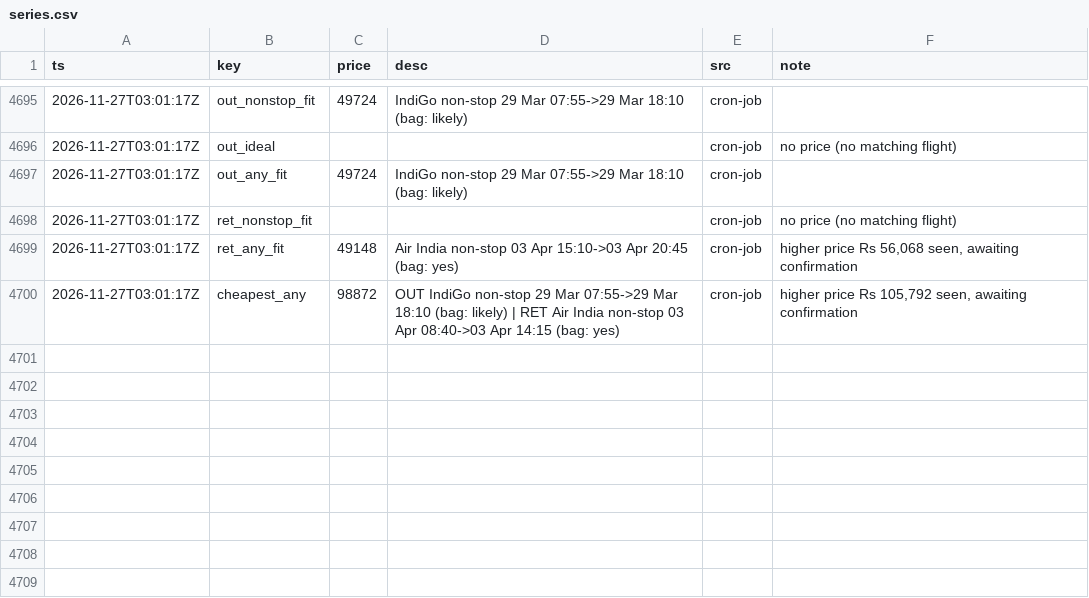
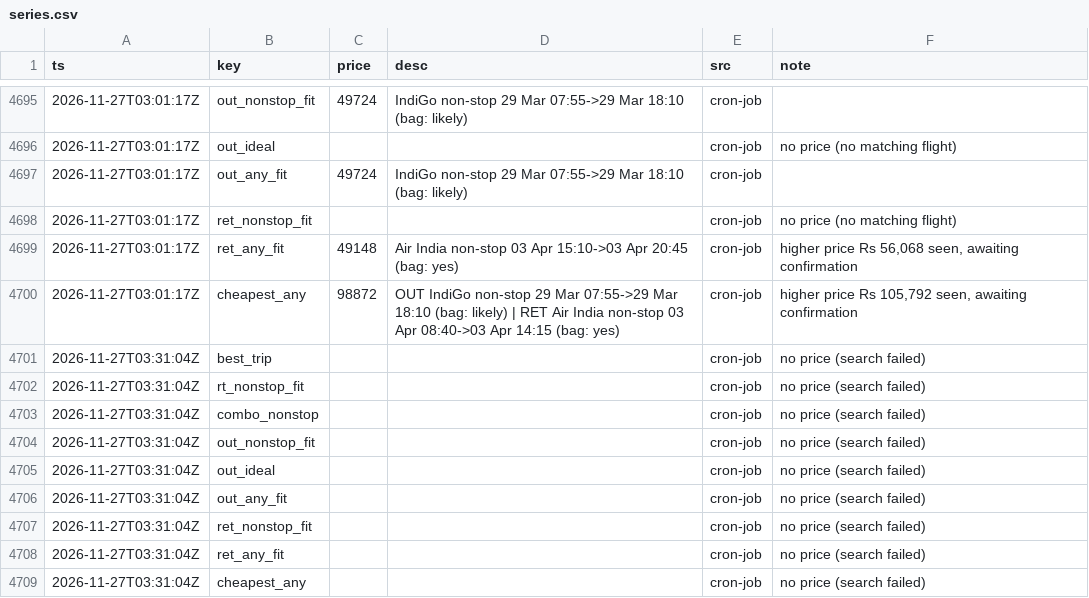
Before and after one commit to CrytecFusion101/flight-price-tracker, a CSV file: data/series.csv, drawn as a sheet; only a part is shown, gaps mark what is left out; the diff names each change by its address in the sheet, - before the commit and + after, or states it on an @@ line.

```diff
--- a/data/series.csv
+++ b/data/series.csv
+row 4701: 2026-11-27T03:31:04Z | best_trip |  |  | cron-job | no price (search failed)
+row 4702: 2026-11-27T03:31:04Z | rt_nonstop_fit |  |  | cron-job | no price (search failed)
+row 4703: 2026-11-27T03:31:04Z | combo_nonstop |  |  | cron-job | no price (search failed)
+row 4704: 2026-11-27T03:31:04Z | out_nonstop_fit |  |  | cron-job | no price (search failed)
+row 4705: 2026-11-27T03:31:04Z | out_ideal |  |  | cron-job | no price (search failed)
+row 4706: 2026-11-27T03:31:04Z | out_any_fit |  |  | cron-job | no price (search failed)
+row 4707: 2026-11-27T03:31:04Z | ret_nonstop_fit |  |  | cron-job | no price (search failed)
+row 4708: 2026-11-27T03:31:04Z | ret_any_fit |  |  | cron-job | no price (search failed)
+row 4709: 2026-11-27T03:31:04Z | cheapest_any |  |  | cron-job | no price (search failed)
```
Also changed, not shown: data/runs.csv, 2 other files.
